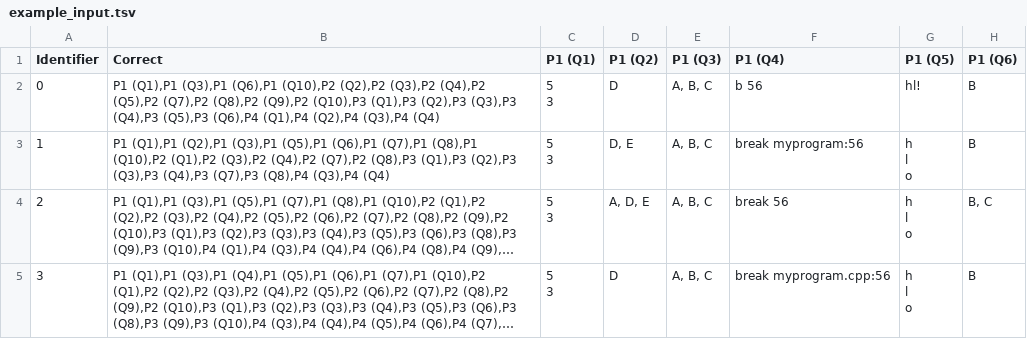
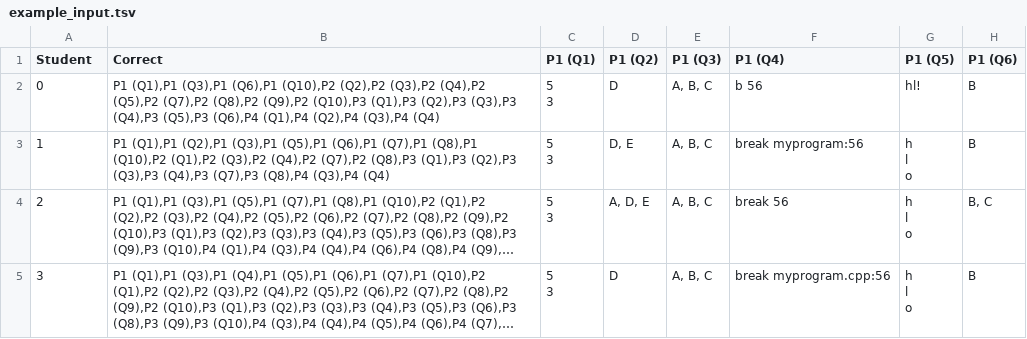
Before and after one commit to niemasd/MESS, a TSV file: example/example_input.tsv, drawn as a sheet; only a part is shown; long unchanged cells end in …; the diff names each change by its address in the sheet, - before the commit and + after, or states it on an @@ line.

Commit message:
Rename left column of example input

```diff
--- a/example/example_input.tsv
+++ b/example/example_input.tsv
-A1: Identifier
+A1: Student
```
